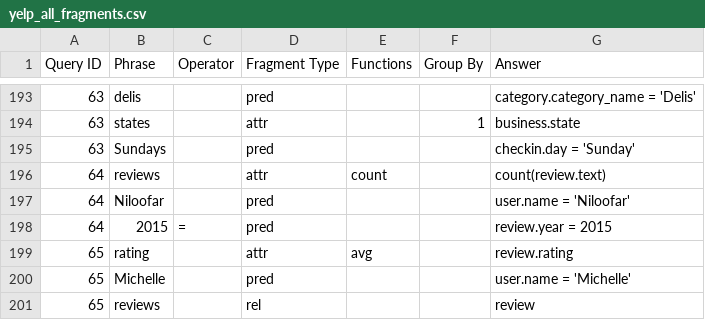
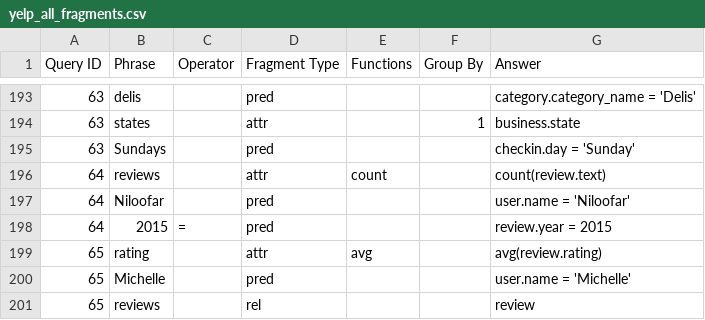
Before and after one commit to umich-dbgroup/templar, a CSV file: data/yelp/yelp_all_fragments.csv, drawn as a sheet; only a part is shown, gaps mark what is left out.

Commit message:
fix error in yelp all fragments

```diff
--- a/data/yelp/yelp_all_fragments.csv
+++ b/data/yelp/yelp_all_fragments.csv
@@ -198,3 +198,3 @@ Query ID,Phrase,Operator,Fragment Type,Functions,Group By,Answer
 64,2015,=,pred,,,review.year = 2015
-65,rating,,attr,avg,,review.rating
+65,rating,,attr,avg,,avg(review.rating)
 65,Michelle,,pred,,,user.name = 'Michelle'
```
